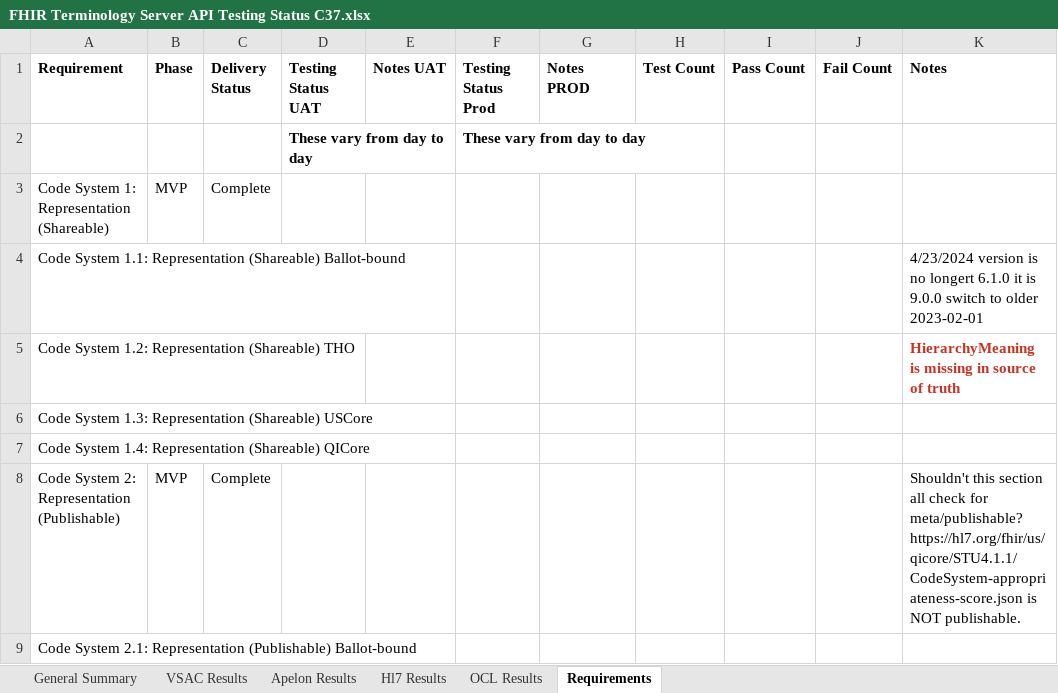
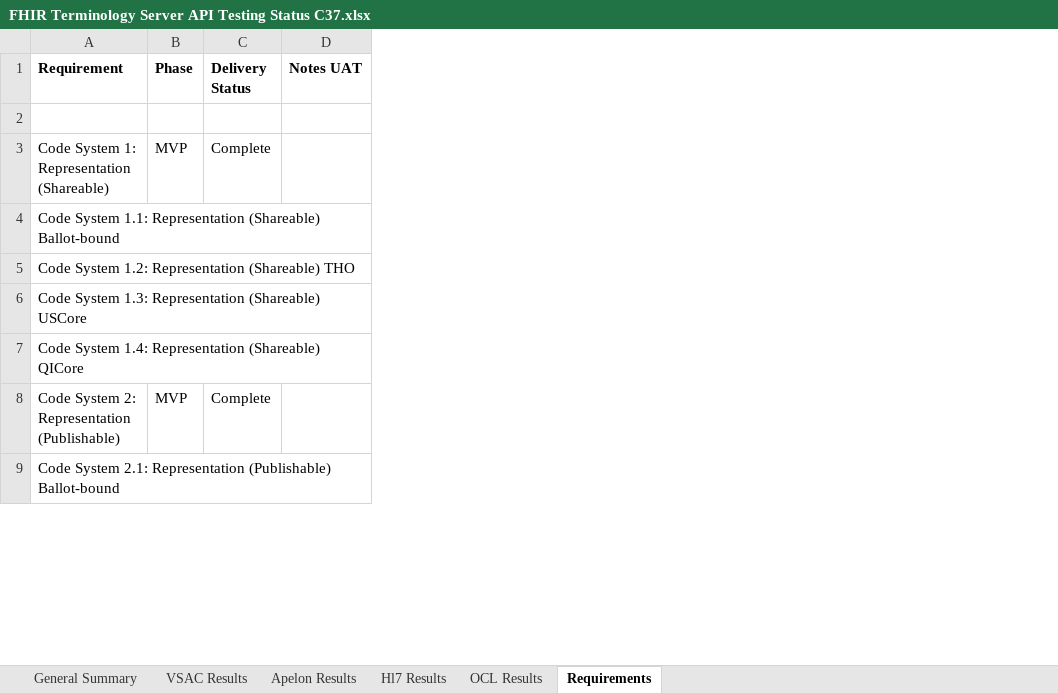
Before and after one commit to HL7/cqf-measures, an Excel workbook: postman-tests/FHIR Terminology Server API Testing Status C37.xlsx, sheet Requirements, drawn as a sheet; only a part is shown; values as stored, in another font and other column widths than the file's, no borders; the diff names each change by its address in the sheet, - before the commit and + after, or states it on an @@ line.

```diff
--- a/postman-tests/FHIR Terminology Server API Testing Status C37.xlsx (sheet Requirements)
+++ b/postman-tests/FHIR Terminology Server API Testing Status C37.xlsx (sheet Requirements)
-column D (Testing Status UAT), row 2: These vary from day to day
-column F (Testing Status Prod), row 2: These vary from day to day
-column G (Notes PROD), empty
-column H (Test Count), empty
-column I (Pass Count), empty
-column J (Fail Count), empty
-column K (Notes), rows 4-8: 4/23/2024 version is no longert 6.1.0 it is 9.0.0 switch to older 2023-02-01 | HierarchyMeaning is missing in source of truth |  |  | Shouldn't this section all check for meta/publishable? https://hl7.org/fhir/us/qicore/STU4.1.1/CodeSystem-appropriateness-score.json is NOT publishable.
-row 2:  |  |  | These vary from day to day |  | These vary from day to day
+row 2: (empty)
```
Also changed, not shown: sheet General Summary, postman-tests/FHIR Terminology Server API Testing Status C36.xlsx.
